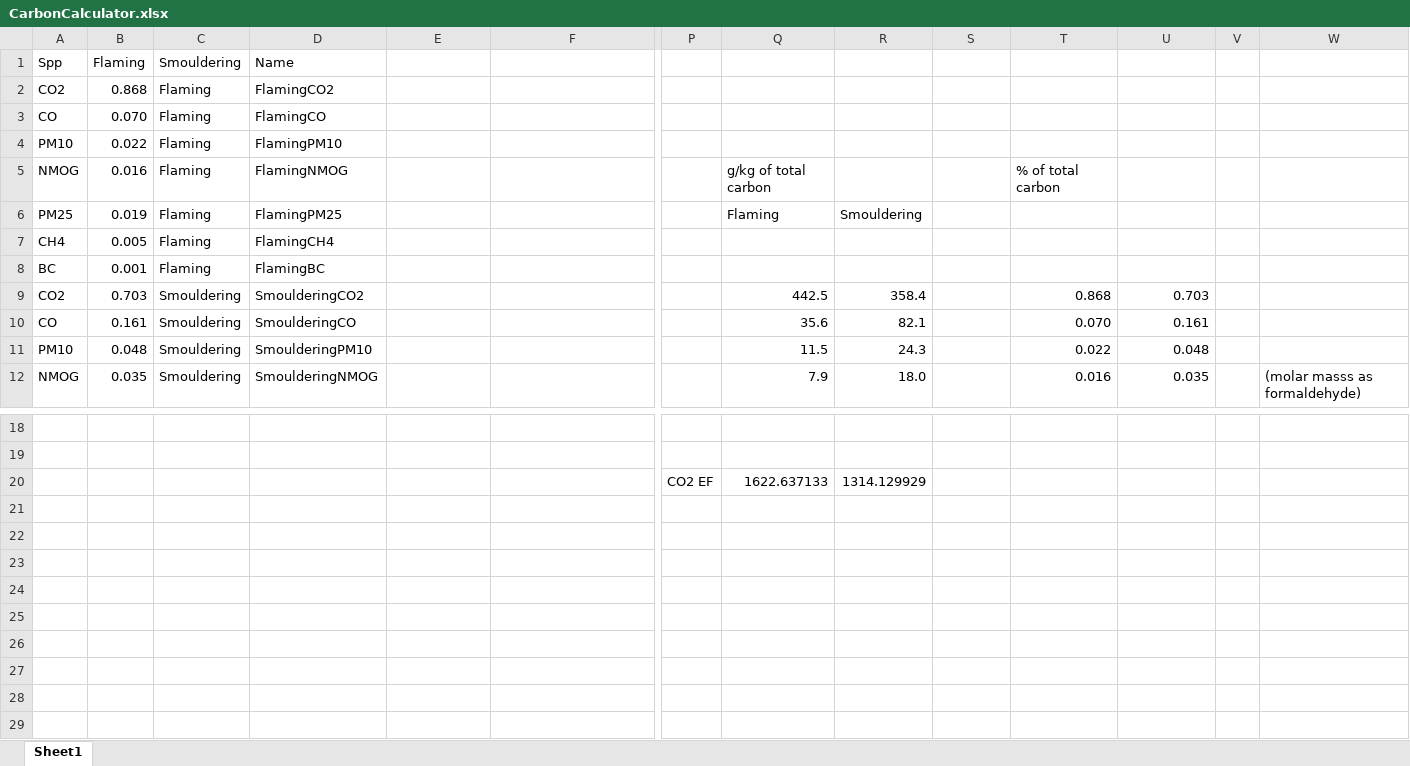
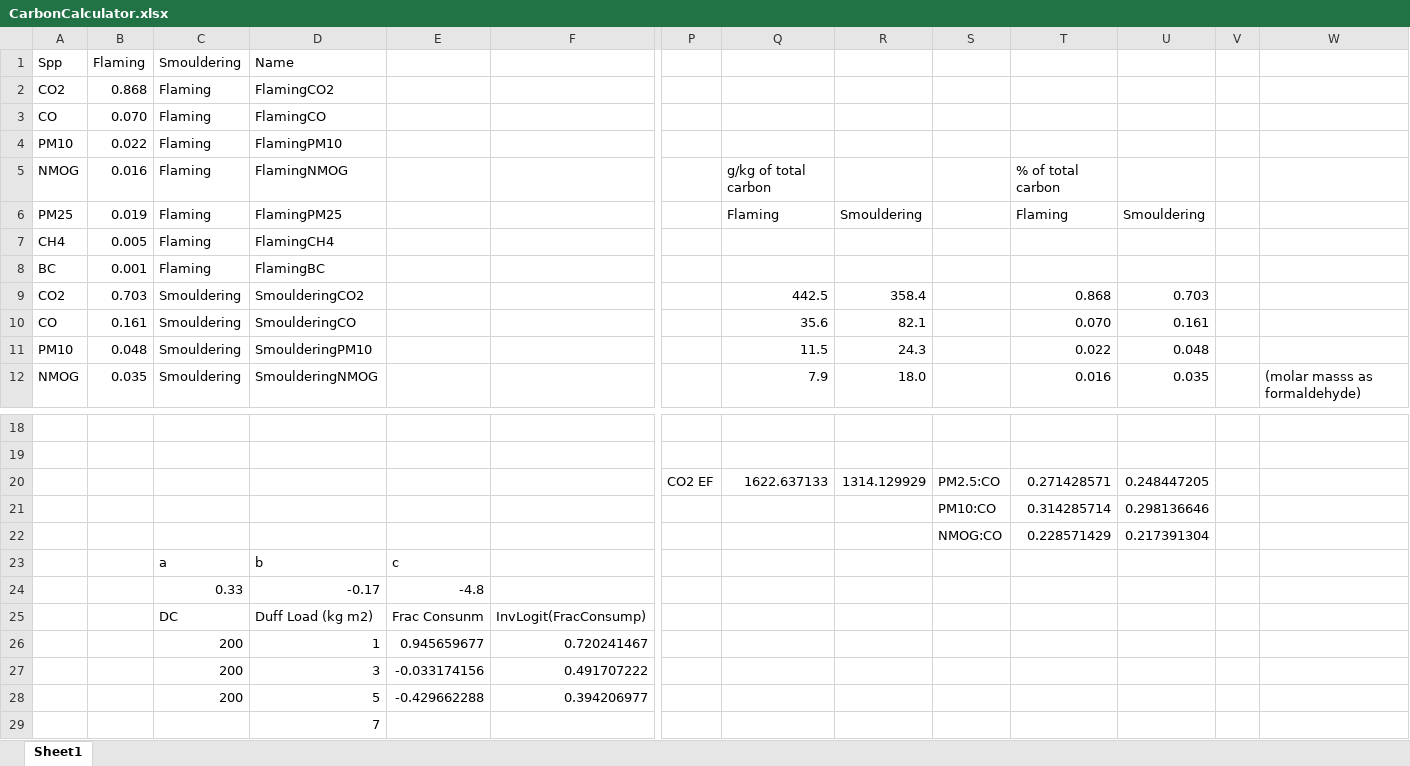
Before and after one commit to nrcan-cfs-fire/FireDMs, an Excel workbook: GMD/CarbonCalculator.xlsx, sheet Sheet1, drawn as a sheet; only a part is shown, gaps mark what is left out; values as stored, in another font and other column widths than the file's, no borders; rows hold the shown columns only; the diff names each change by its address in the sheet, - before the commit and + after, or states it on an @@ line.

```diff
--- a/GMD/CarbonCalculator.xlsx (sheet Sheet1)
+++ b/GMD/CarbonCalculator.xlsx (sheet Sheet1)
-T6: (empty)
+T6: Flaming
-U6: (empty)
+U6: Smouldering
-S20: (empty)
+S20: PM2.5:CO
-T20: (empty)
+T20: 0.271428571
-U20: (empty)
+U20: 0.248447205
+row 21:  |  |  |  |  |  |  |  |  | PM10:CO | 0.314285714 | 0.298136646
+row 22:  |  |  |  |  |  |  |  |  | NMOG:CO | 0.228571429 | 0.217391304
+row 23:  |  | a | b | c
+row 24:  |  | 0.33 | -0.17 | -4.8
+row 25:  |  | DC | Duff Load (kg m2) | Frac Consunm | InvLogit(FracConsump)
+row 26:  |  | 200 | 1 | 0.945659677 | 0.720241467
+row 27:  |  | 200 | 3 | -0.033174156 | 0.491707222
+row 28:  |  | 200 | 5 | -0.429662288 | 0.394206977
+row 29:  |  |  | 7
```
Also changed, not shown: 3 other files.
